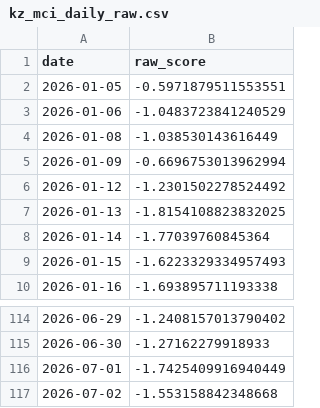
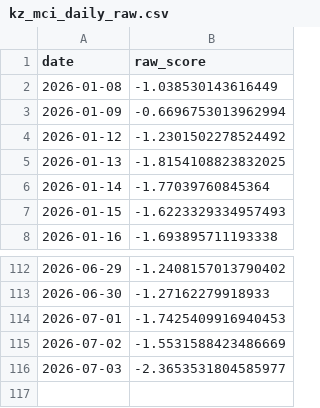
Before and after one commit to atersebayev-del/kz-mci, a CSV file: data/kz_mci_daily_raw.csv, drawn as a sheet; only a part is shown, gaps mark what is left out.

```diff
--- a/data/kz_mci_daily_raw.csv
+++ b/data/kz_mci_daily_raw.csv
@@ -1,4 +1,2 @@
 date,raw_score
-2026-01-05,-0.5971879511553551
-2026-01-06,-1.0483723841240529
 2026-01-08,-1.038530143616449
@@ -115,3 +113,4 @@ date,raw_score
 2026-06-30,-1.27162279918933
-2026-07-01,-1.7425409916940449
-2026-07-02,-1.553158842348668
+2026-07-01,-1.7425409916940453
+2026-07-02,-1.5531588423486669
+2026-07-03,-2.3653531804585977
```
Also changed, not shown: data/dataset_final.csv, data/kz_mci_daily.csv, 1 other file.
